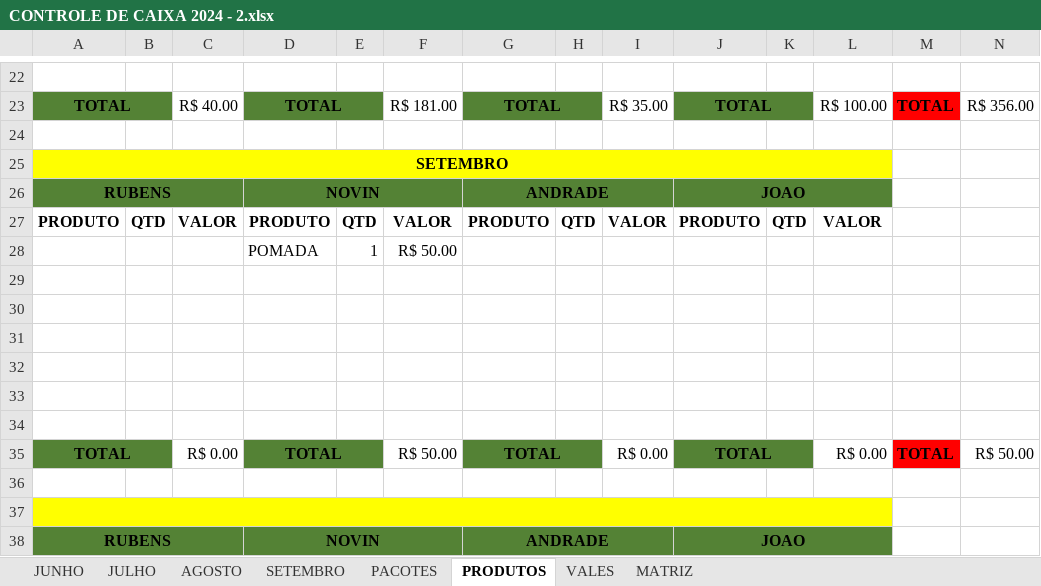
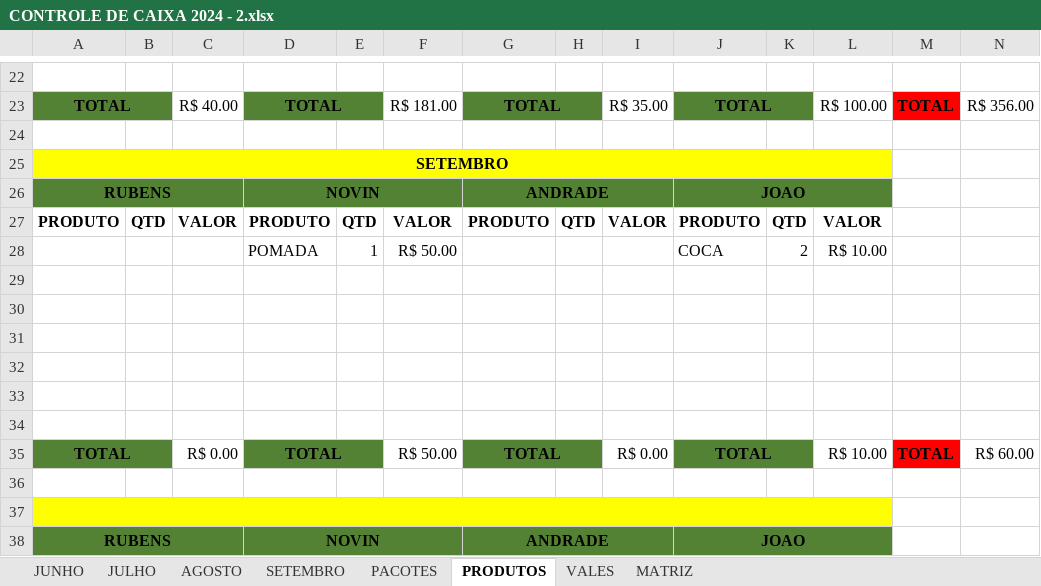
Before and after one commit to joaosantosxps/controle, an Excel workbook: CONTROLE DE CAIXA 2024 - 2.xlsx, sheet PRODUTOS, drawn as a sheet; only a part is shown, gaps mark what is left out; values as stored, in another font and other column widths than the file's, no borders; the diff names each change by its address in the sheet, - before the commit and + after, or states it on an @@ line.

```diff
--- a/CONTROLE DE CAIXA 2024 - 2.xlsx (sheet PRODUTOS)
+++ b/CONTROLE DE CAIXA 2024 - 2.xlsx (sheet PRODUTOS)
-J28: (empty)
+J28: COCA
-K28: (empty)
+K28: 2
-L28: (empty)
+L28: R$ 10.00
-L35: R$ 0.00
+L35: R$ 10.00
-N35: R$ 50.00
+N35: R$ 60.00
```
Also changed, not shown: sheet SETEMBRO, formulas that keep their value.
